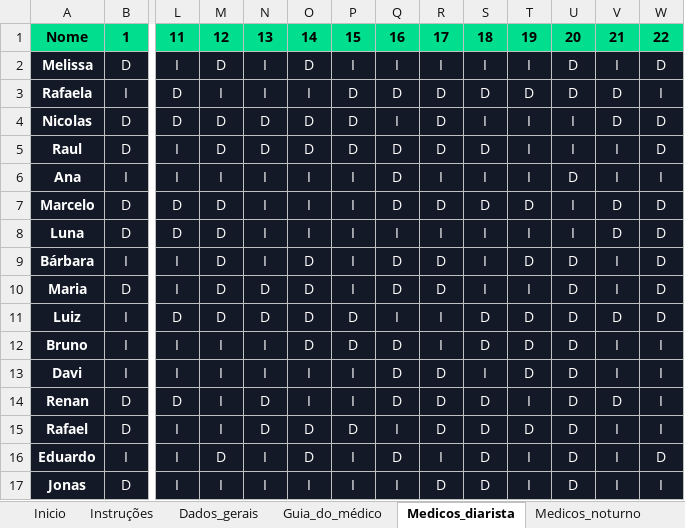
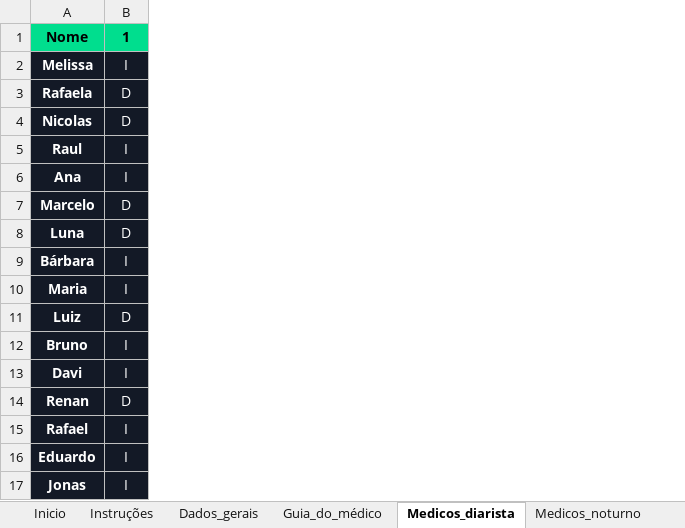
Before and after one commit to Marcelo-L-Valerio/Escala-Plantoes, an Excel workbook: escala_plantao.xlsx, sheet Medicos_diarista, drawn as a sheet; only a part is shown, gaps mark what is left out; values as stored, in another font and other column widths than the file's, no borders; charts and pictures and table styles not drawn; the diff covers the shown part only; the diff names each change by its address in the sheet, - before the commit and + after, or states it on an @@ line.

Commit message:
Refactoring/ Add diarist shift type
Nesse commit, refatorei o código, para deixá-lo mais legível, além de separar melhor as funções, alterar o README, melhorar a planilha do excel, e melhorar o sistema de pontuação, para levar em conta o novo tipo de turno: diarista

```diff
--- a/escala_plantao.xlsx (sheet Medicos_diarista)
+++ b/escala_plantao.xlsx (sheet Medicos_diarista)
-column L, rows 1-17: 11 | I | D | D | I | I | D | D | I | I | D | I | I | D | I | I | I
-column M, rows 1-17: 12 | D | I | D | D | I | D | D | D | D | D | I | I | I | I | D | I
-column N, rows 1-17: 13 | I | I | D | D | I | I | I | I | D | D | I | I | D | D | I | I
-column O, rows 1-17: 14 | D | I | D | D | I | I | I | D | D | D | D | I | I | D | D | I
-column P, rows 1-17: 15 | I | D | D | D | I | I | I | I | I | D | D | I | I | D | I | I
-column Q, rows 1-17: 16 | I | D | I | D | D | D | I | D | D | I | D | D | D | I | D | I
-column R, rows 1-17: 17 | I | D | D | D | I | D | I | D | D | I | I | D | D | D | I | D
-column S, rows 1-17: 18 | I | D | I | D | I | D | I | I | I | D | D | I | D | D | D | D
-column T, rows 1-17: 19 | I | D | I | I | I | D | I | D | I | D | D | D | I | D | I | I
-column U, rows 1-17: 20 | D | D | I | I | D | I | I | D | D | D | D | D | D | D | D | D
-column V, rows 1-17: 21 | I | D | D | I | I | D | D | I | I | D | I | I | D | I | I | I
-column W, rows 1-17: 22 | D | I | D | D | I | D | D | D | D | D | I | I | I | I | D | I
-B2: D
+B2: I
-B3: I
+B3: D
-B5: D
+B5: I
-B10: D
+B10: I
-B11: I
+B11: D
-B15: D
+B15: I
-B17: D
+B17: I
```
Also changed, not shown: 9 removed columns and 8 edited cells elsewhere in this sheet, sheet Medicos_noturno, sheet Guia_do_médico, 4 other files.
